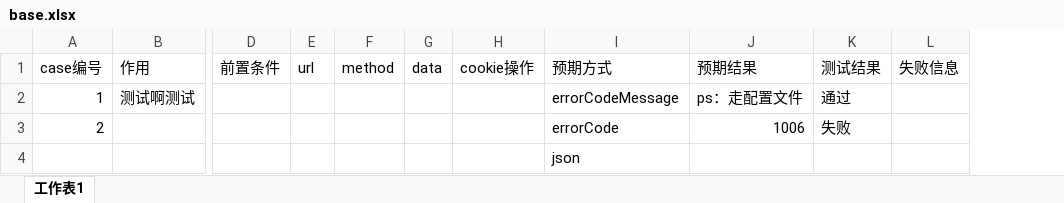
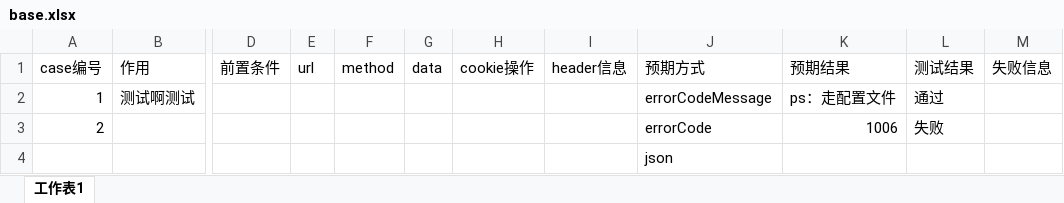
Before and after one commit to wx-satellite/api-test, an Excel workbook: case/base.xlsx, sheet 工作表1, drawn as a sheet; only a part is shown, gaps mark what is left out; values as stored, in another font and other column widths than the file's, no borders; the diff names each change by its address in the sheet, - before the commit and + after, or states it on an @@ line.

Commit message:
header信息补充

```diff
--- a/case/base.xlsx (sheet 工作表1)
+++ b/case/base.xlsx (sheet 工作表1)
+column I (header信息), empty
```
Also changed, not shown: 4 other files.
